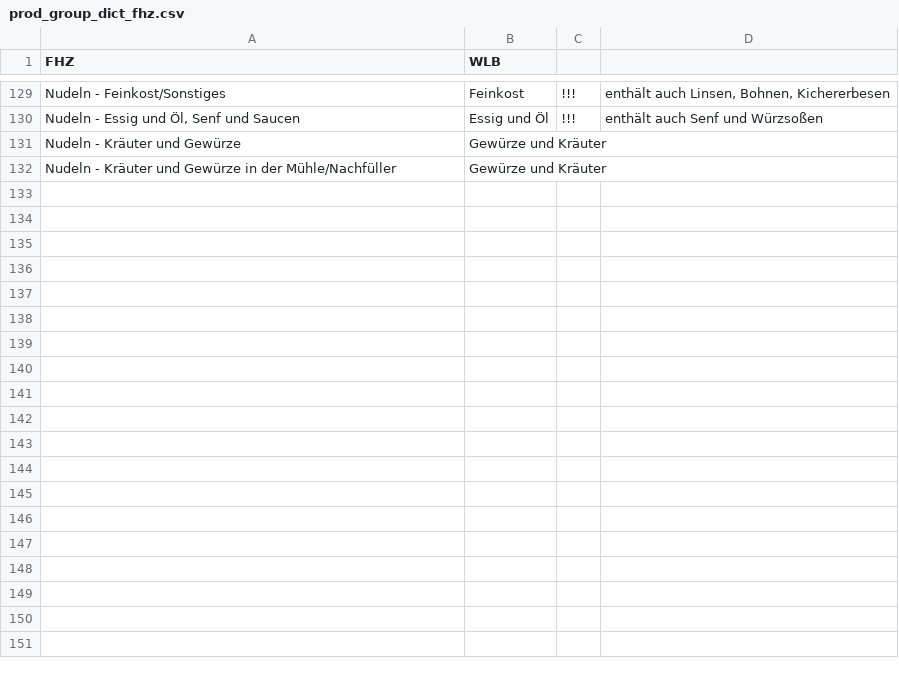
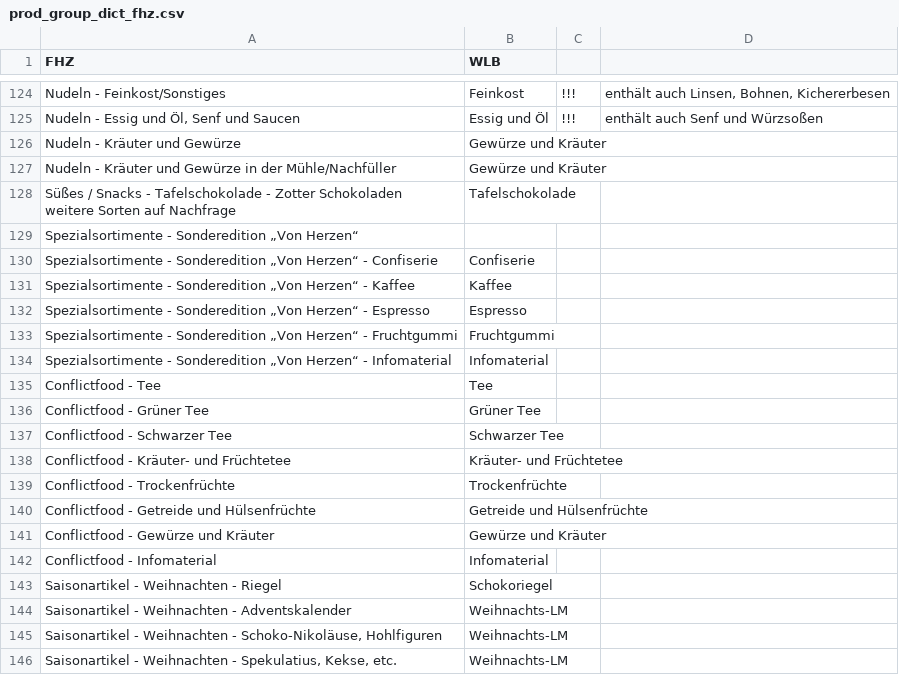
Before and after one commit to sgrubsmyon/Weltladenkasse, a CSV file: prod_list_convert/fhz/prod_group_dict_fhz.csv, drawn as a sheet; only a part is shown, gaps mark what is left out; the diff covers the shown part only.

Commit message:
Add new product groups

```diff
--- a/prod_list_convert/fhz/prod_group_dict_fhz.csv
+++ b/prod_list_convert/fhz/prod_group_dict_fhz.csv
@@ -133 +128,21 @@ Nudeln - Kräuter und Gewürze;Gewürze und Kräuter;;
 Nudeln - Kräuter und Gewürze in der Mühle/Nachfüller;Gewürze und Kräuter;;
+"Süßes / Snacks - Tafelschokolade - Zotter Schokoladen
+weitere Sorten auf Nachfrage";Tafelschokolade;;
+Spezialsortimente - Sonderedition „Von Herzen“;;;
+Spezialsortimente - Sonderedition „Von Herzen“ - Confiserie;Confiserie;;
+Spezialsortimente - Sonderedition „Von Herzen“ - Kaffee;Kaffee;;
+Spezialsortimente - Sonderedition „Von Herzen“ - Espresso;Espresso;;
+Spezialsortimente - Sonderedition „Von Herzen“ - Fruchtgummi;Fruchtgummi;;
+Spezialsortimente - Sonderedition „Von Herzen“ - Infomaterial;Infomaterial;;
+Conflictfood - Tee;Tee;;
+Conflictfood - Grüner Tee;Grüner Tee;;
+Conflictfood - Schwarzer Tee;Schwarzer Tee;;
+Conflictfood - Kräuter- und Früchtetee;Kräuter- und Früchtetee;;
+Conflictfood - Trockenfrüchte;Trockenfrüchte;;
+Conflictfood - Getreide und Hülsenfrüchte;Getreide und Hülsenfrüchte;;
+Conflictfood - Gewürze und Kräuter;Gewürze und Kräuter;;
+Conflictfood - Infomaterial;Infomaterial;;
+Saisonartikel - Weihnachten - Riegel;Schokoriegel;;
+Saisonartikel - Weihnachten - Adventskalender;Weihnachts-LM;;
+Saisonartikel - Weihnachten - Schoko-Nikoläuse, Hohlfiguren;Weihnachts-LM;;
+Saisonartikel - Weihnachten - Spekulatius, Kekse, etc.;Weihnachts-LM;;
```
Also changed, not shown: 16 added rows and 5 removed rows elsewhere in this file, 1 other file.
